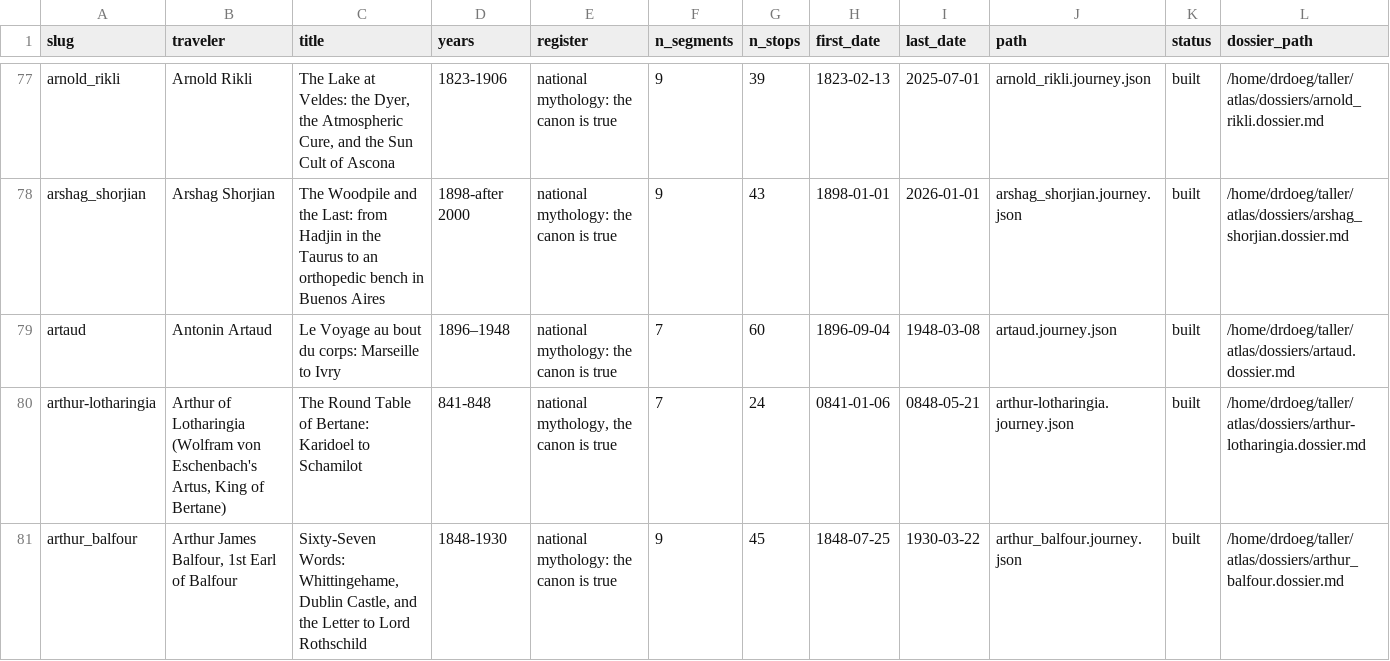
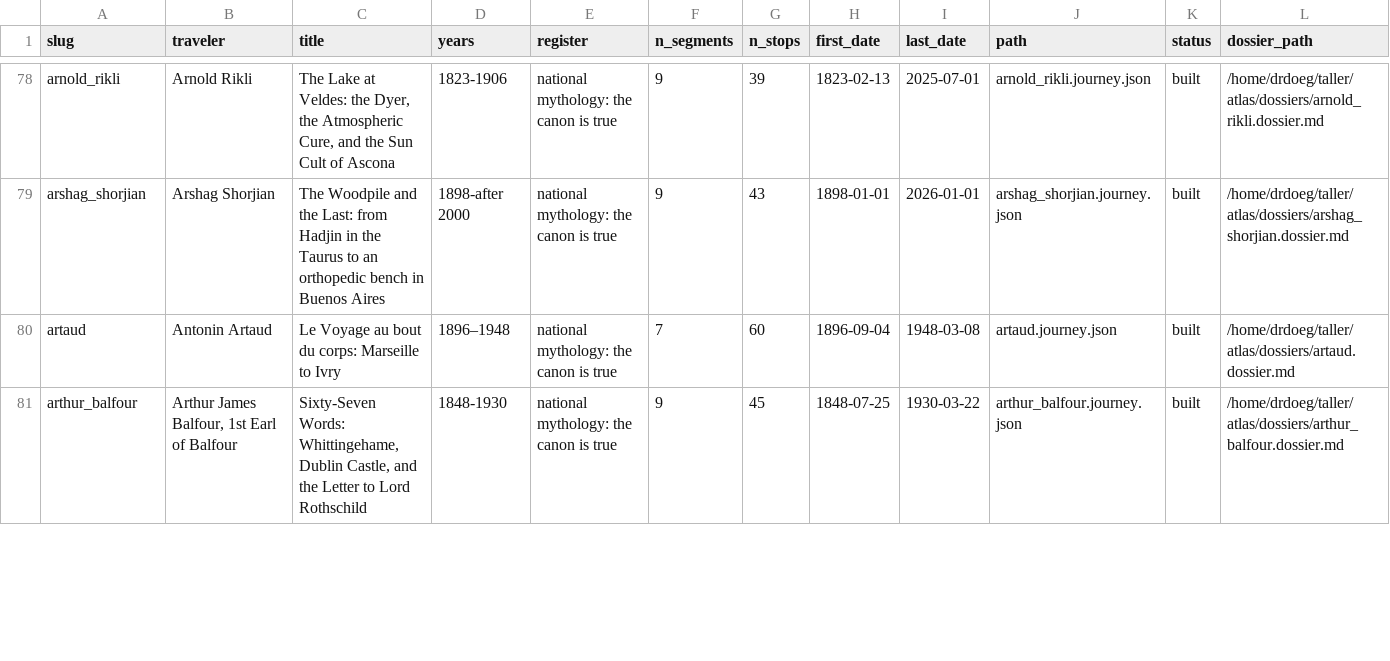
Before and after one commit to ProfDoeg/atlas, a CSV file: catalog_subjects.csv, drawn as a sheet; only a part is shown, gaps mark what is left out; the diff covers the shown part only.

Commit message:
Archive Arthur of Lotharingia, Guinevere, Lady of the Lake to removed/ per author instruction
Prunes 27 cross-dossier tags and 62 connections.csv rows; regenerates catalog + addendum.

Co-Authored-By: El Gólem <golem@localhost>

```diff
--- a/catalog_subjects.csv
+++ b/catalog_subjects.csv
@@ -79,3 +80,2 @@ arshag_shorjian,Arshag Shorjian,The Woodpile and the Last: from Hadjin in the Ta
 artaud,Antonin Artaud,Le Voyage au bout du corps: Marseille to Ivry,1896–1948,national mythology: the canon is true,7,60,1896-09-04,1948-03-08,artaud.journey.json,built,/home/drdoeg/taller/atlas/dossiers/artaud.dossier.md
-arthur-lotharingia,"Arthur of Lotharingia (Wolfram von Eschenbach's Artus, King of Bertane)",The Round Table of Bertane: Karidoel to Schamilot,841-848,"national mythology, the canon is true",7,24,0841-01-06,0848-05-21,arthur-lotharingia.journey.json,built,/home/drdoeg/taller/atlas/dossiers/arthur-lotharingia.dossier.md
 arthur_balfour,"Arthur James Balfour, 1st Earl of Balfour","Sixty-Seven Words: Whittingehame, Dublin Castle, and the Letter to Lord Rothschild",1848-1930,national mythology: the canon is true,9,45,1848-07-25,1930-03-22,arthur_balfour.journey.json,built,/home/drdoeg/taller/atlas/dossiers/arthur_balfour.dossier.md
```
Also changed, not shown: 3 added rows, 4 removed rows and 3 edited cells elsewhere in this file, 31 other files.
